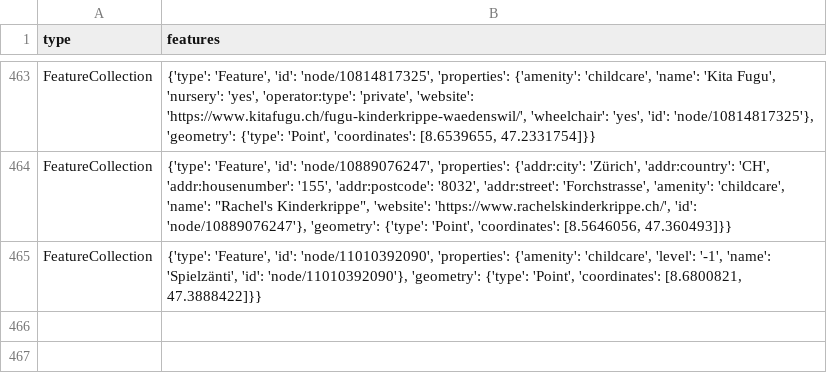
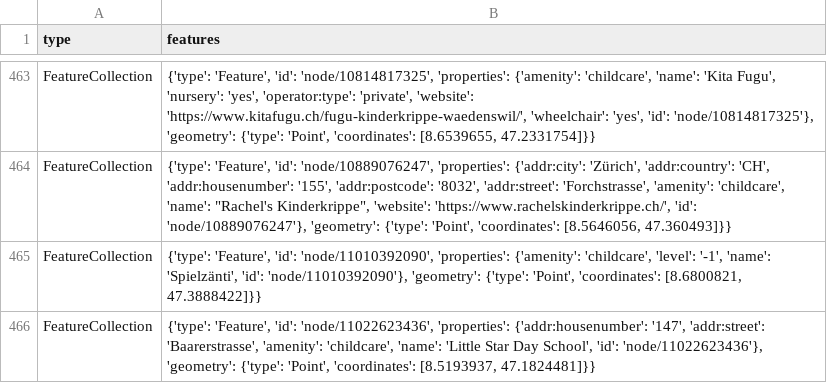
Before and after one commit to chnuessli/elz-data, a CSV file: data/csv/childcare/childcare_dispo_srz.csv, drawn as a sheet; only a part is shown, gaps mark what is left out.

```diff
--- a/data/csv/childcare/childcare_dispo_srz.csv
+++ b/data/csv/childcare/childcare_dispo_srz.csv
@@ -465 +465,2 @@ FeatureCollection,"{'type': 'Feature', 'id': 'node/10889076247', 'properties': {
 FeatureCollection,"{'type': 'Feature', 'id': 'node/11010392090', 'properties': {'amenity': 'childcare', 'level': '-1', 'name': 'Spielzänti', 'id': 'node/11010392090'}, 'geometry': {'type': 'Point', 'coordinates': [8.6800821, 47.3888422]}}"
+FeatureCollection,"{'type': 'Feature', 'id': 'node/11022623436', 'properties': {'addr:housenumber': '147', 'addr:street': 'Baarerstrasse', 'amenity': 'childcare', 'name': 'Little Star Day School', 'id': 'node/11022623436'}, 'geometry': {'type': 'Point', 'coordinates': [8.5193937, 47.1824481]}}"
```
Also changed, not shown: data/csv/access/gates/gates_kt_zh.csv, data/csv/childcare/childcare_kt_zg.csv, 4 other files.
